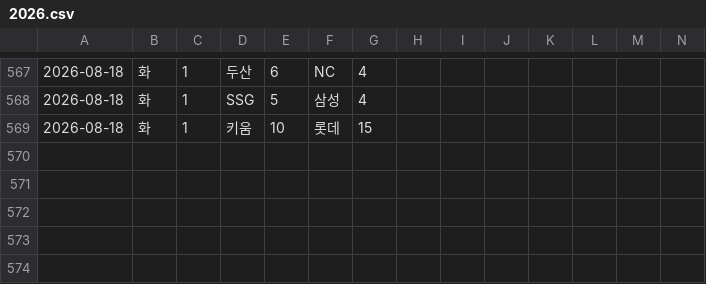
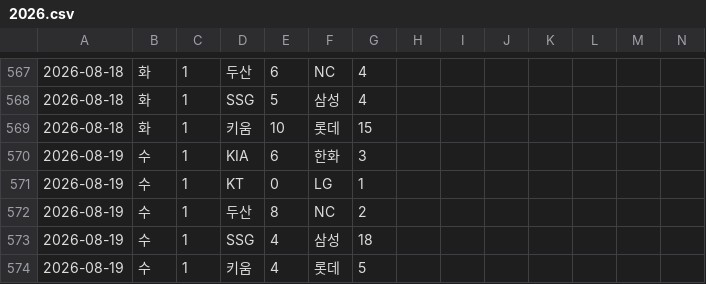
Before and after one commit to Lunrot/kbo-app, a CSV file: public/2026.csv, drawn as a sheet; only a part is shown, gaps mark what is left out; rows hold the shown columns only; the diff covers the shown part only; the diff names each change by its address in the sheet, - before the commit and + after, or states it on an @@ line.

```diff
--- a/public/2026.csv
+++ b/public/2026.csv
+row 570: 2026-08-19 | 수 | 1 | KIA | 6 | 한화 | 3
+row 571: 2026-08-19 | 수 | 1 | KT | 0 | LG | 1
+row 572: 2026-08-19 | 수 | 1 | 두산 | 8 | NC | 2
+row 573: 2026-08-19 | 수 | 1 | SSG | 4 | 삼성 | 18
+row 574: 2026-08-19 | 수 | 1 | 키움 | 4 | 롯데 | 5
```
Also changed, not shown: 32 edited cells elsewhere in this file.
